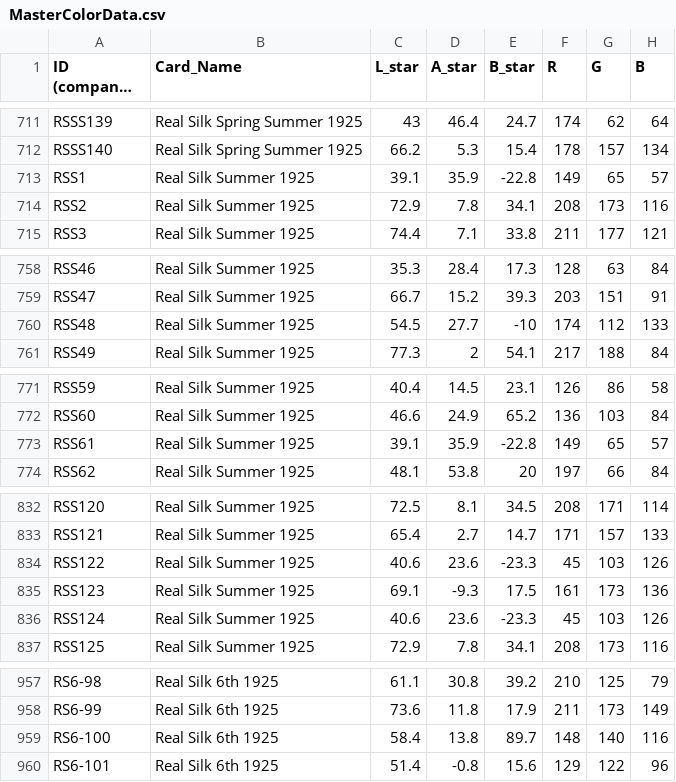
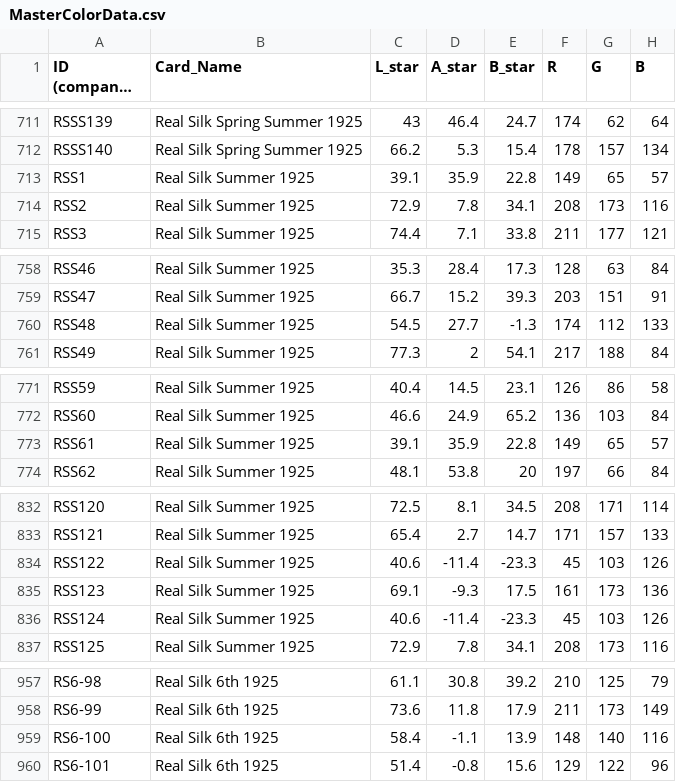
Before and after one commit to akjorns/color-viewer-app, a CSV file: MasterColorData.csv, drawn as a sheet; only a part is shown, gaps mark what is left out; long unchanged cells end in …; the diff covers the shown part only.

```diff
--- a/MasterColorData.csv
+++ b/MasterColorData.csv
@@ -712,3 +712,3 @@ RSSS139,Real Silk Spring Summer 1925,43,46.4,24.7,174,62,64
 RSSS140,Real Silk Spring Summer 1925,66.2,5.3,15.4,178,157,134
-RSS1,Real Silk Summer 1925,39.1,35.9,-22.8,149,65,57
+RSS1,Real Silk Summer 1925,39.1,35.9,22.8,149,65,57
 RSS2,Real Silk Summer 1925,72.9,7.8,34.1,208,173,116
@@ -759,3 +759,3 @@ RSS46,Real Silk Summer 1925,35.3,28.4,17.3,128,63,84
 RSS47,Real Silk Summer 1925,66.7,15.2,39.3,203,151,91
-RSS48,Real Silk Summer 1925,54.5,27.7,-10,174,112,133
+RSS48,Real Silk Summer 1925,54.5,27.7,-1.3,174,112,133
 RSS49,Real Silk Summer 1925,77.3,2,54.1,217,188,84
@@ -772,3 +772,3 @@ RSS59,Real Silk Summer 1925,40.4,14.5,23.1,126,86,58
 RSS60,Real Silk Summer 1925,46.6,24.9,65.2,136,103,84
-RSS61,Real Silk Summer 1925,39.1,35.9,-22.8,149,65,57
+RSS61,Real Silk Summer 1925,39.1,35.9,22.8,149,65,57
 RSS62,Real Silk Summer 1925,48.1,53.8,20,197,66,84
@@ -833,5 +833,5 @@ RSS120,Real Silk Summer 1925,72.5,8.1,34.5,208,171,114
 RSS121,Real Silk Summer 1925,65.4,2.7,14.7,171,157,133
-RSS122,Real Silk Summer 1925,40.6,23.6,-23.3,45,103,126
+RSS122,Real Silk Summer 1925,40.6,-11.4,-23.3,45,103,126
 RSS123,Real Silk Summer 1925,69.1,-9.3,17.5,161,173,136
-RSS124,Real Silk Summer 1925,40.6,23.6,-23.3,45,103,126
+RSS124,Real Silk Summer 1925,40.6,-11.4,-23.3,45,103,126
 RSS125,Real Silk Summer 1925,72.9,7.8,34.1,208,173,116
@@ -958,3 +958,3 @@ RS6-98,Real Silk 6th 1925,61.1,30.8,39.2,210,125,79
 RS6-99,Real Silk 6th 1925,73.6,11.8,17.9,211,173,149
-RS6-100,Real Silk 6th 1925,58.4,13.8,89.7,148,140,116
+RS6-100,Real Silk 6th 1925,58.4,-1.1,13.9,148,140,116
 RS6-101,Real Silk 6th 1925,51.4,-0.8,15.6,129,122,96
```
Also changed, not shown: 11 edited cells elsewhere in this file.
